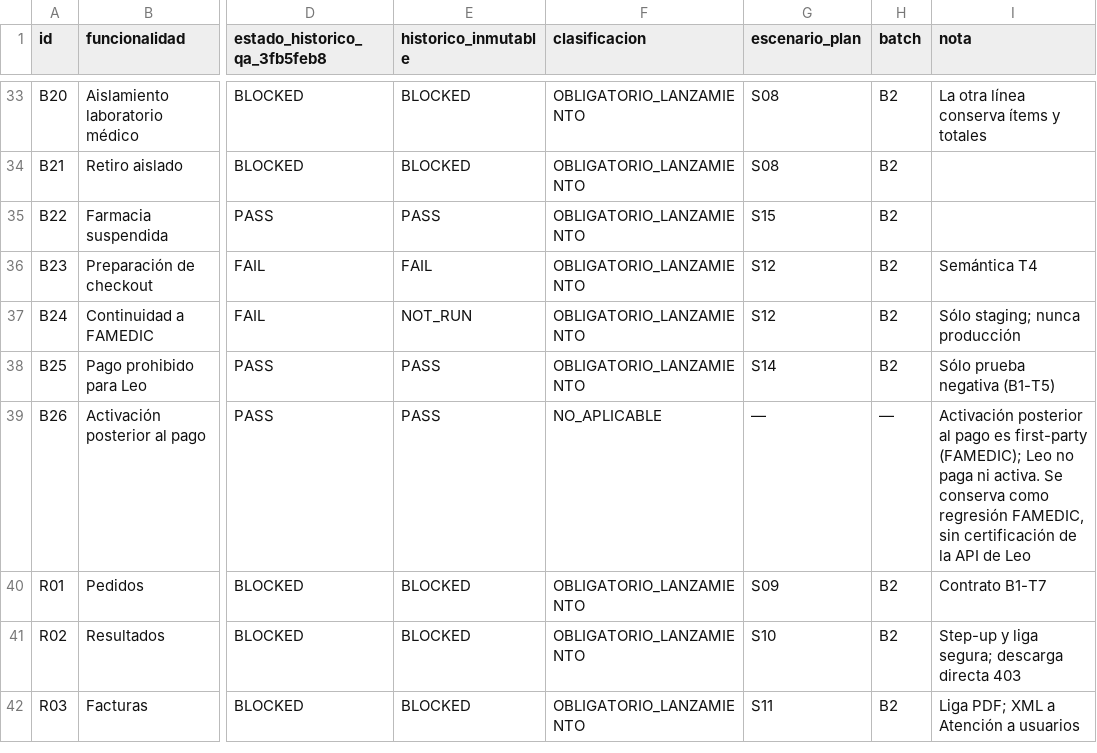
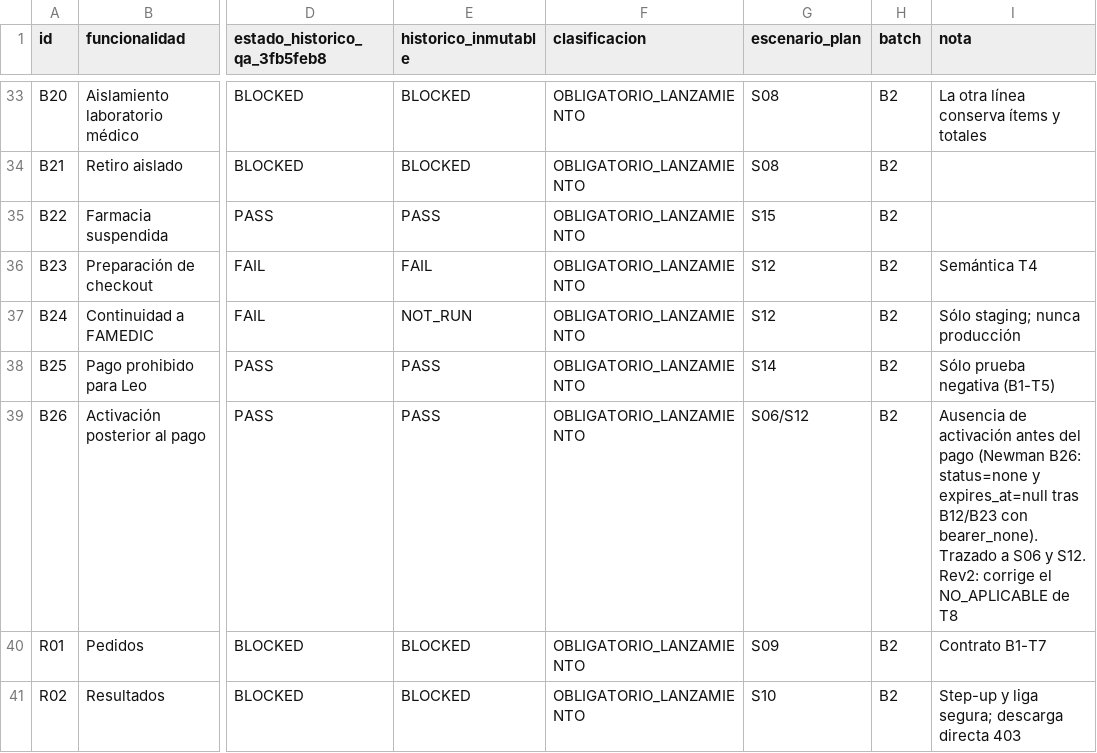
Before and after one commit to famedic/famedic, a CSV file: docs/Akubica/v1.3.0/RC2-MATRIZ-ESCENARIOS-CLASIFICACION.csv, drawn as a sheet; only a part is shown, gaps mark what is left out; the shorter side is filled out with more unchanged rows; the diff names each change by its address in the sheet, - before the commit and + after, or states it on an @@ line.

Commit message:
docs(akubica): Batch 1 rev2 cinco correcciones de revisión

```diff
--- a/docs/Akubica/v1.3.0/RC2-MATRIZ-ESCENARIOS-CLASIFICACION.csv
+++ b/docs/Akubica/v1.3.0/RC2-MATRIZ-ESCENARIOS-CLASIFICACION.csv
-F39 (clasificacion): NO_APLICABLE
+F39 (clasificacion): OBLIGATORIO_LANZAMIENTO
-G39 (escenario_plan): —
+G39 (escenario_plan): S06/S12
-H39 (batch): —
+H39 (batch): B2
-I39 (nota): Activación posterior al pago es first-party (FAMEDIC); Leo no paga ni activa. Se conserva como regresión FAMEDIC, sin certificación de la API de Leo
+I39 (nota): Ausencia de activación antes del pago (Newman B26: status=none y expires_at=null tras B12/B23 con bearer_none). Trazado a S06 y S12. Rev2: corrige el NO_APLICABLE de T8
```
Also changed, not shown: 12 other files.
